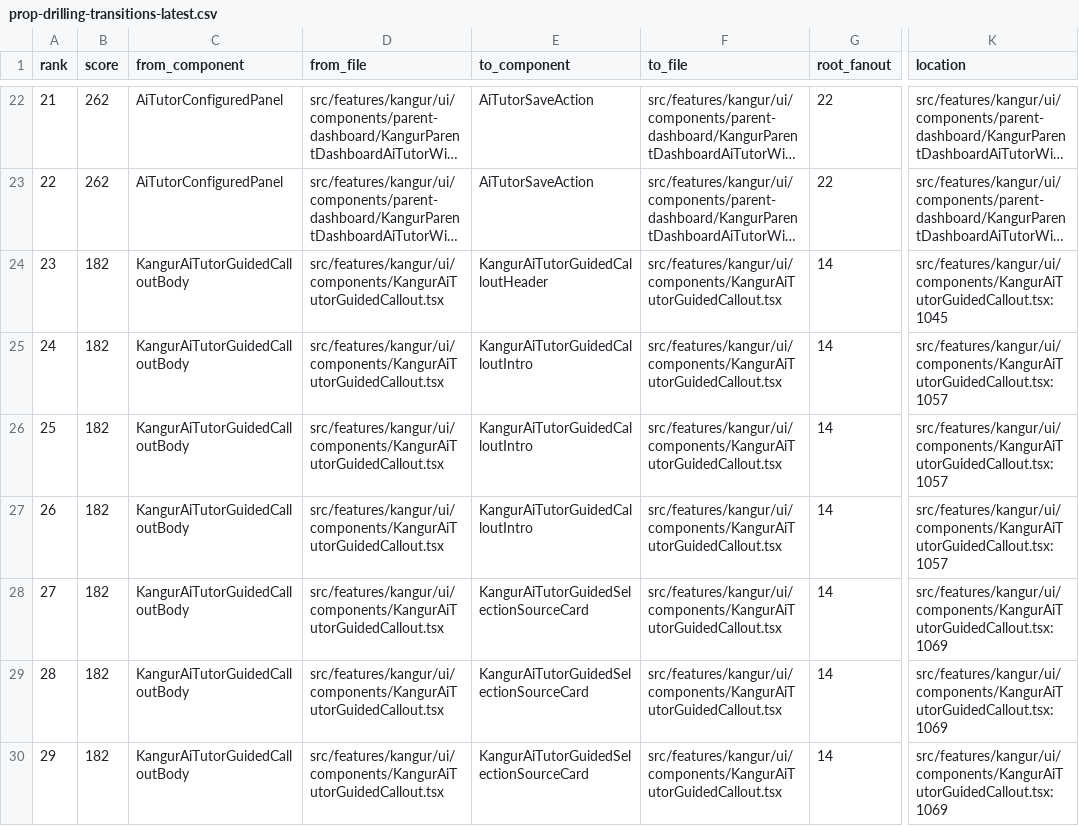
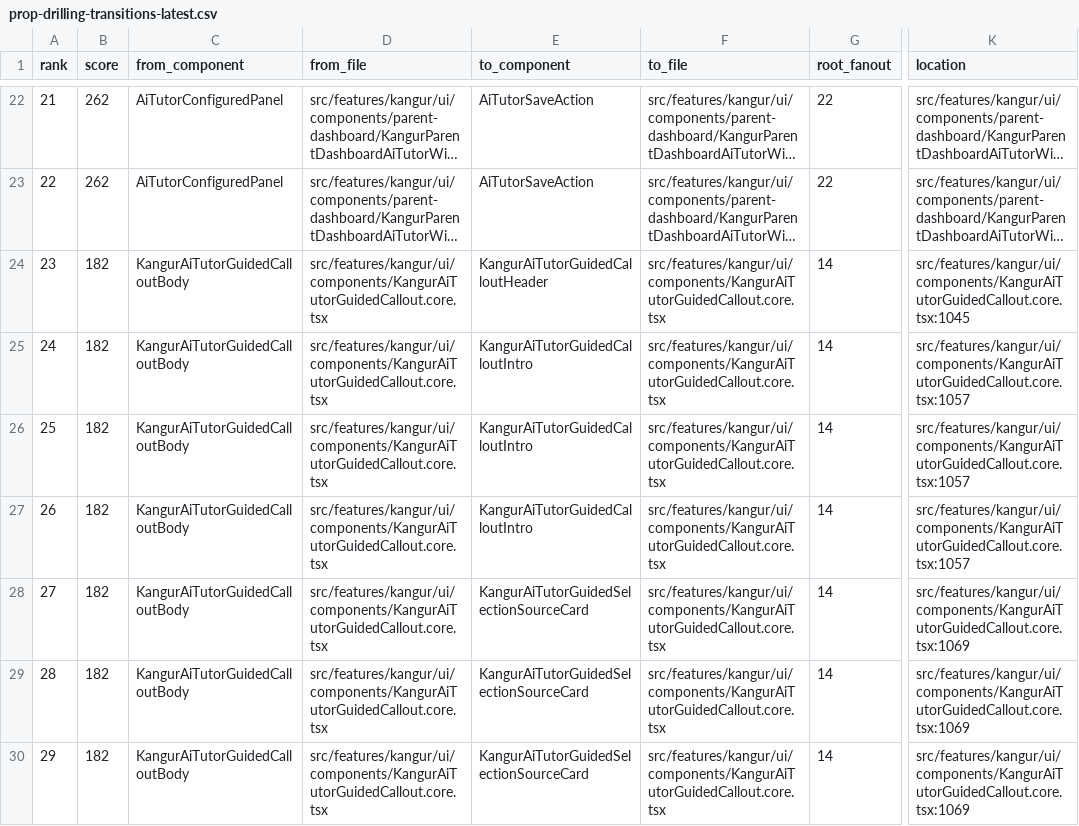
Before and after one commit to michalmatynia/geminitestapp, a CSV file: docs/metrics/prop-drilling-transitions-latest.csv, drawn as a sheet; only a part is shown, gaps mark what is left out; long unchanged cells end in …; the diff covers the shown part only; the diff names each change by its address in the sheet, - before the commit and + after, or states it on an @@ line.

```diff
--- a/docs/metrics/prop-drilling-transitions-latest.csv
+++ b/docs/metrics/prop-drilling-transitions-latest.csv
-D24:D30 (from_file): src/features/kangur/ui/components/KangurAiTutorGuidedCallout.tsx
+D24:D30 (from_file): src/features/kangur/ui/components/KangurAiTutorGuidedCallout.core.tsx
-F24:F30 (to_file): src/features/kangur/ui/components/KangurAiTutorGuidedCallout.tsx
+F24:F30 (to_file): src/features/kangur/ui/components/KangurAiTutorGuidedCallout.core.tsx
-K24 (location): src/features/kangur/ui/components/KangurAiTutorGuidedCallout.tsx:1045
+K24 (location): src/features/kangur/ui/components/KangurAiTutorGuidedCallout.core.tsx:1045
-K25:K27 (location): src/features/kangur/ui/components/KangurAiTutorGuidedCallout.tsx:1057
+K25:K27 (location): src/features/kangur/ui/components/KangurAiTutorGuidedCallout.core.tsx:1057
-K28:K30 (location): src/features/kangur/ui/components/KangurAiTutorGuidedCallout.tsx:1069
+K28:K30 (location): src/features/kangur/ui/components/KangurAiTutorGuidedCallout.core.tsx:1069
```
Also changed, not shown: 21 edited cells elsewhere in this file, docs/metrics/prop-drilling-chains-latest.csv, 34 other files.
